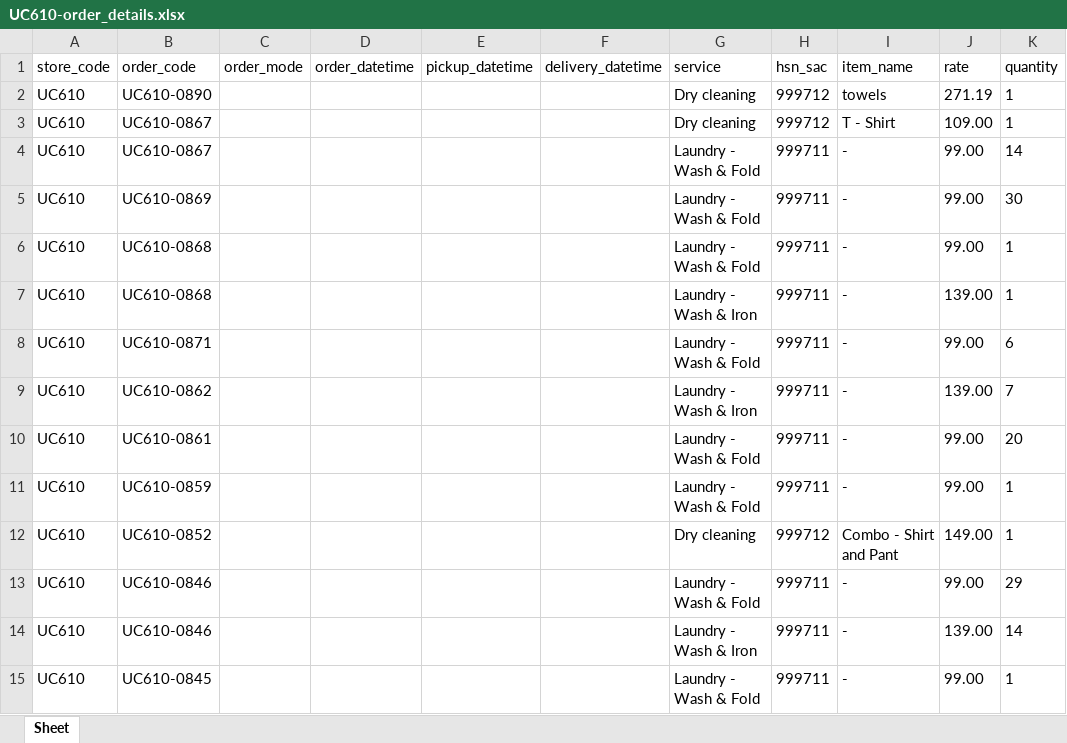
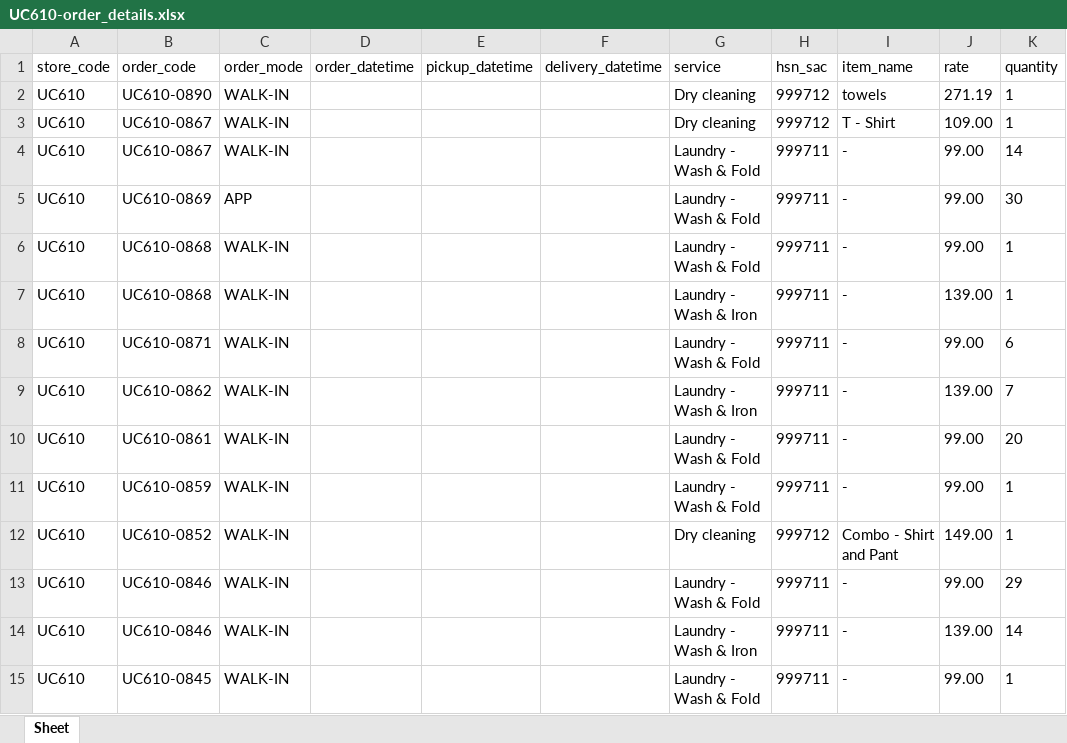
Before and after one commit to wagid-sheikh/simplify_downloader, an Excel workbook: docs/uc_page_htmls/downloaded_excels/UC610-order_details.xlsx, sheet Sheet, drawn as a sheet; only a part is shown; values as stored, in another font and other column widths than the file's, no borders; the diff covers the shown part only; the diff names each change by its address in the sheet, - before the commit and + after, or states it on an @@ line.

```diff
--- a/docs/uc_page_htmls/downloaded_excels/UC610-order_details.xlsx (sheet Sheet)
+++ b/docs/uc_page_htmls/downloaded_excels/UC610-order_details.xlsx (sheet Sheet)
-C2:C4 (order_mode): (empty)
+C2:C4 (order_mode): WALK-IN
-C5 (order_mode): (empty)
+C5 (order_mode): APP
-C6:C15 (order_mode): (empty)
+C6:C15 (order_mode): WALK-IN
```
Also changed, not shown: 72 added rows and 19 edited cells elsewhere in this sheet, docs/uc_page_htmls/downloaded_excels/UC567-base_order_info.xlsx, docs/uc_page_htmls/downloaded_excels/UC567-order_details.xlsx, 4 other files.
